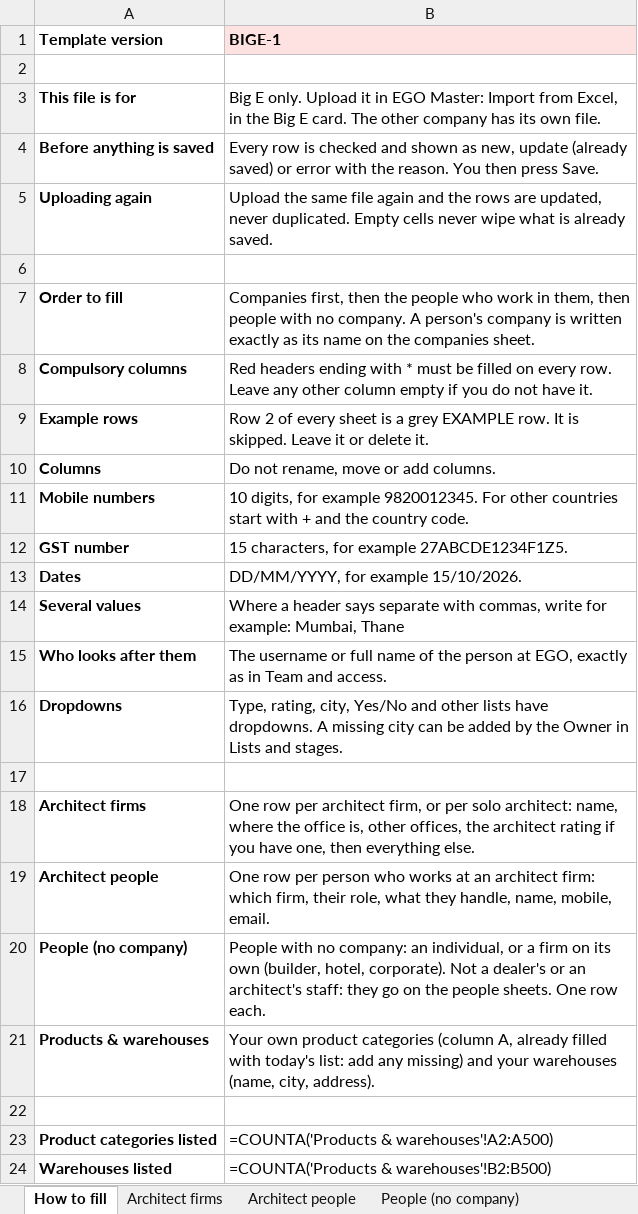
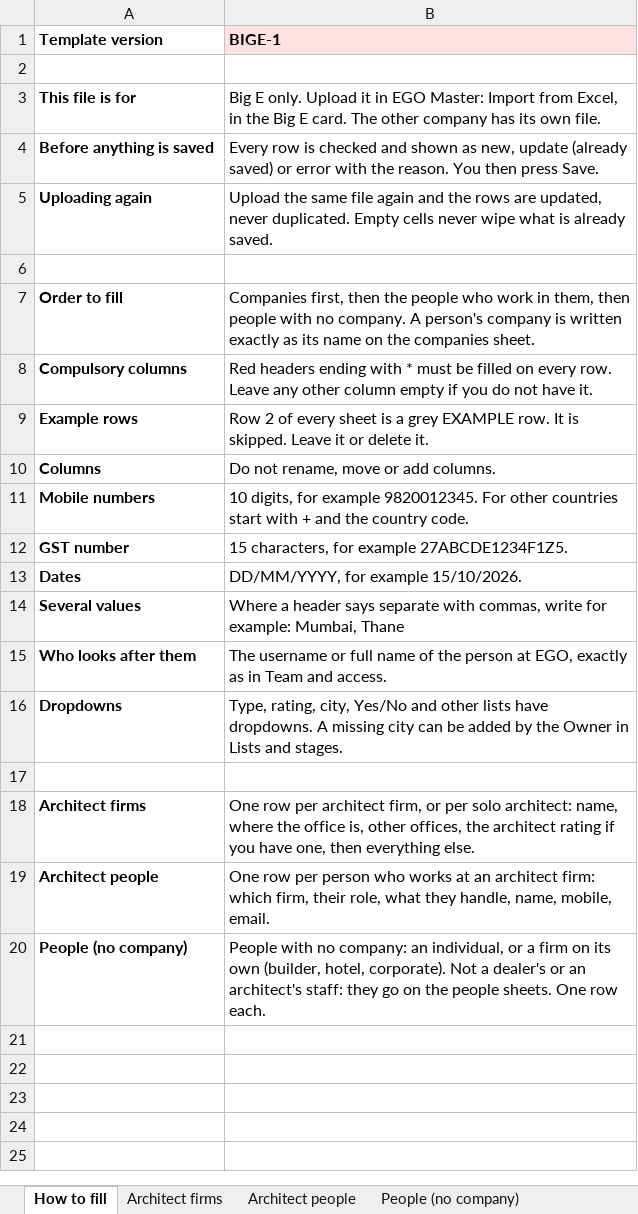
Before and after one commit to Sandy-zippy/kickscale-landing, an Excel workbook: ego/Big-E-Upload-Template.xlsx, sheet How to fill, drawn as a sheet; values as stored, in another font and other column widths than the file's, no borders; formulas without a stored value are shown as written; the diff names each change by its address in the sheet, - before the commit and + after, or states it on an @@ line.

```diff
--- a/ego/Big-E-Upload-Template.xlsx (sheet How to fill)
+++ b/ego/Big-E-Upload-Template.xlsx (sheet How to fill)
-row 21: Products & warehouses | Your own product categories (column A, already filled with today's list: add any missing) and your warehouses (name, city, address).
-row 22: (empty)
-row 23: Product categories listed | =COUNTA('Products & warehouses'!A2:A500)
-row 24: Warehouses listed | =COUNTA('Products & warehouses'!B2:B500)
```
Also changed, not shown: other sheet tabs, ego/EGO-Premium-Upload-Template.xlsx, 4 other files.
